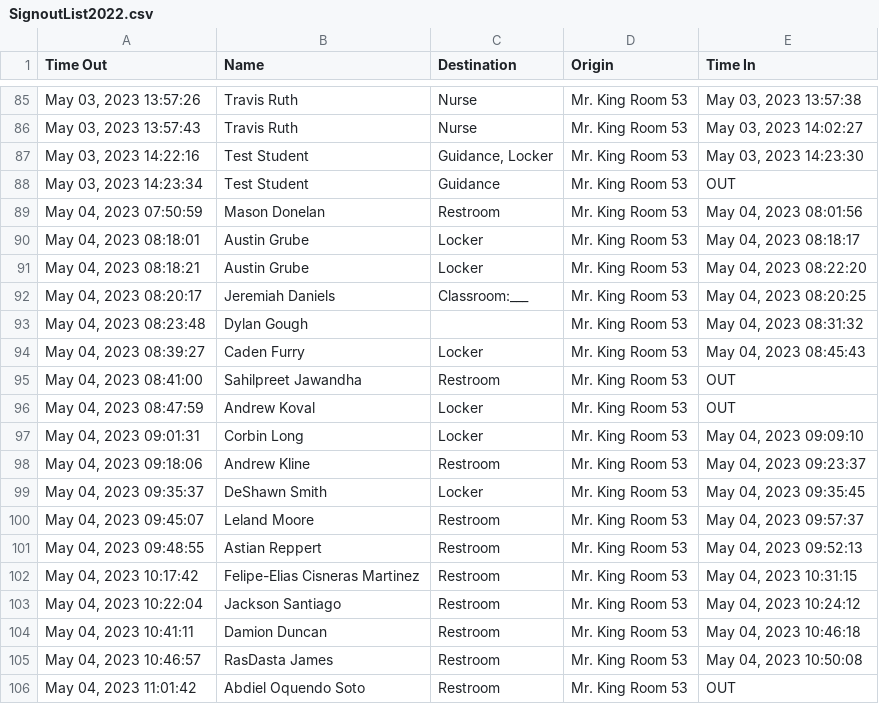
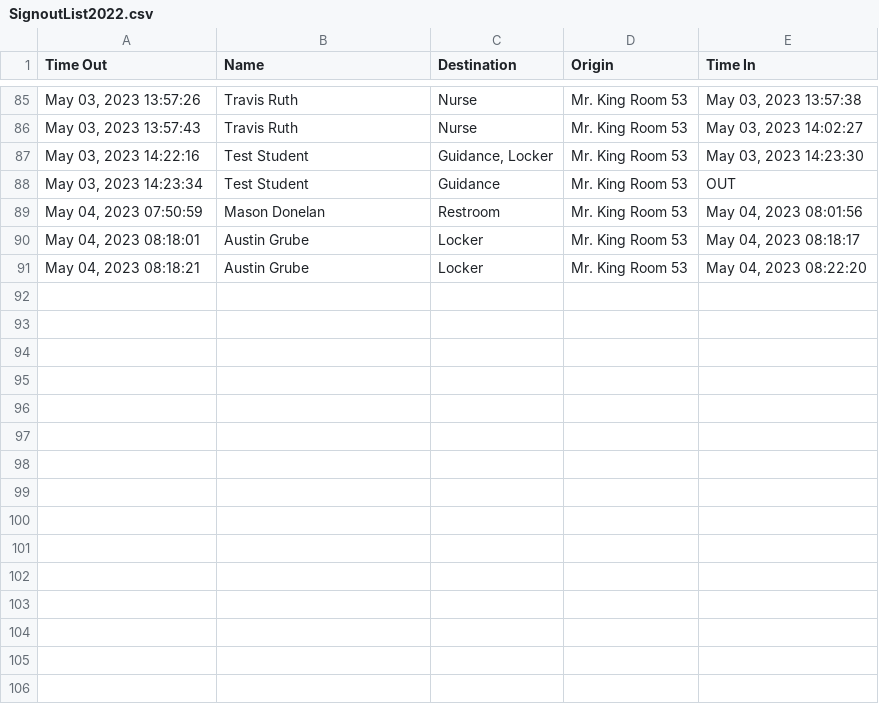
Before and after one commit to MrKing-dev/raspi_qr_passes, a CSV file: qr_passes_final/SignoutList2022.csv, drawn as a sheet; only a part is shown, gaps mark what is left out.

Commit message:
M qr_passes_final/SignoutList2022.csv

```diff
--- a/qr_passes_final/SignoutList2022.csv
+++ b/qr_passes_final/SignoutList2022.csv
@@ -91,16 +91 @@ Time Out,Name,Destination,Origin,Time In
 "May 04, 2023 08:18:21",Austin Grube,Locker,Mr. King Room 53,"May 04, 2023 08:22:20"
-"May 04, 2023 08:20:17",Jeremiah Daniels,Classroom:___,Mr. King Room 53,"May 04, 2023 08:20:25"
-"May 04, 2023 08:23:48",Dylan Gough,,Mr. King Room 53,"May 04, 2023 08:31:32"
-"May 04, 2023 08:39:27",Caden Furry,Locker,Mr. King Room 53,"May 04, 2023 08:45:43"
-"May 04, 2023 08:41:00",Sahilpreet Jawandha,Restroom,Mr. King Room 53,OUT
-"May 04, 2023 08:47:59",Andrew Koval,Locker,Mr. King Room 53,OUT
-"May 04, 2023 09:01:31",Corbin Long,Locker,Mr. King Room 53,"May 04, 2023 09:09:10"
-"May 04, 2023 09:18:06",Andrew Kline,Restroom,Mr. King Room 53,"May 04, 2023 09:23:37"
-"May 04, 2023 09:35:37",DeShawn Smith,Locker,Mr. King Room 53,"May 04, 2023 09:35:45"
-"May 04, 2023 09:45:07",Leland Moore,Restroom,Mr. King Room 53,"May 04, 2023 09:57:37"
-"May 04, 2023 09:48:55",Astian Reppert,Restroom,Mr. King Room 53,"May 04, 2023 09:52:13"
-"May 04, 2023 10:17:42",Felipe-Elias Cisneras Martinez,Restroom,Mr. King Room 53,"May 04, 2023 10:31:15"
-"May 04, 2023 10:22:04",Jackson Santiago,Restroom,Mr. King Room 53,"May 04, 2023 10:24:12"
-"May 04, 2023 10:41:11",Damion Duncan,Restroom,Mr. King Room 53,"May 04, 2023 10:46:18"
-"May 04, 2023 10:46:57",RasDasta James,Restroom,Mr. King Room 53,"May 04, 2023 10:50:08"
-"May 04, 2023 11:01:42",Abdiel Oquendo Soto,Restroom,Mr. King Room 53,OUT
```
